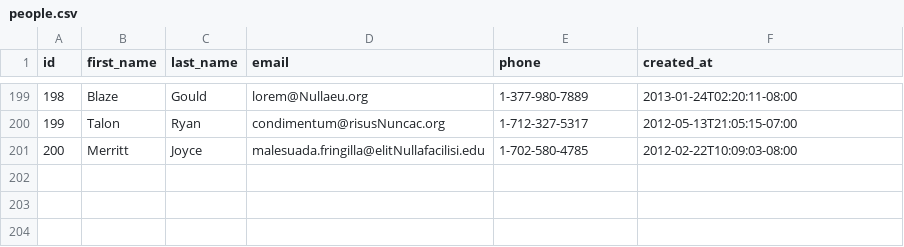
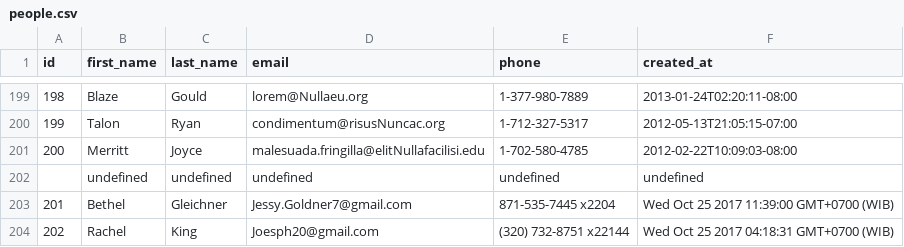
Before and after one commit to miracle-fox-2017/parsing-data-async, a CSV file: people.csv, drawn as a sheet; only a part is shown, gaps mark what is left out; the diff names each change by its address in the sheet, - before the commit and + after, or states it on an @@ line.

```diff
--- a/people.csv
+++ b/people.csv
+row 202:  | undefined | undefined | undefined | undefined | undefined
+row 203: 201 | Bethel | Gleichner | Jessy.Goldner7@gmail.com | 871-535-7445 x2204 | Wed Oct 25 2017 11:39:00 GMT+0700 (WIB)
+row 204: 202 | Rachel | King | Joesph20@gmail.com | (320) 732-8751 x22144 | Wed Oct 25 2017 04:18:31 GMT+0700 (WIB)
```
Also changed, not shown: 1 other file.
